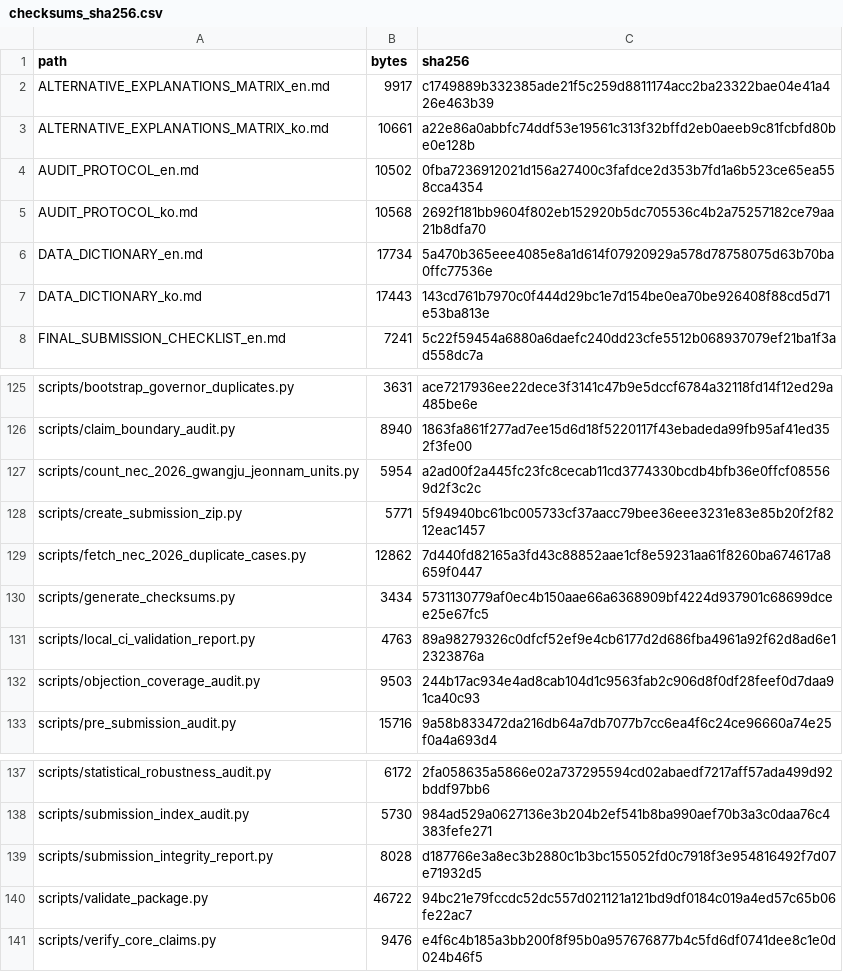
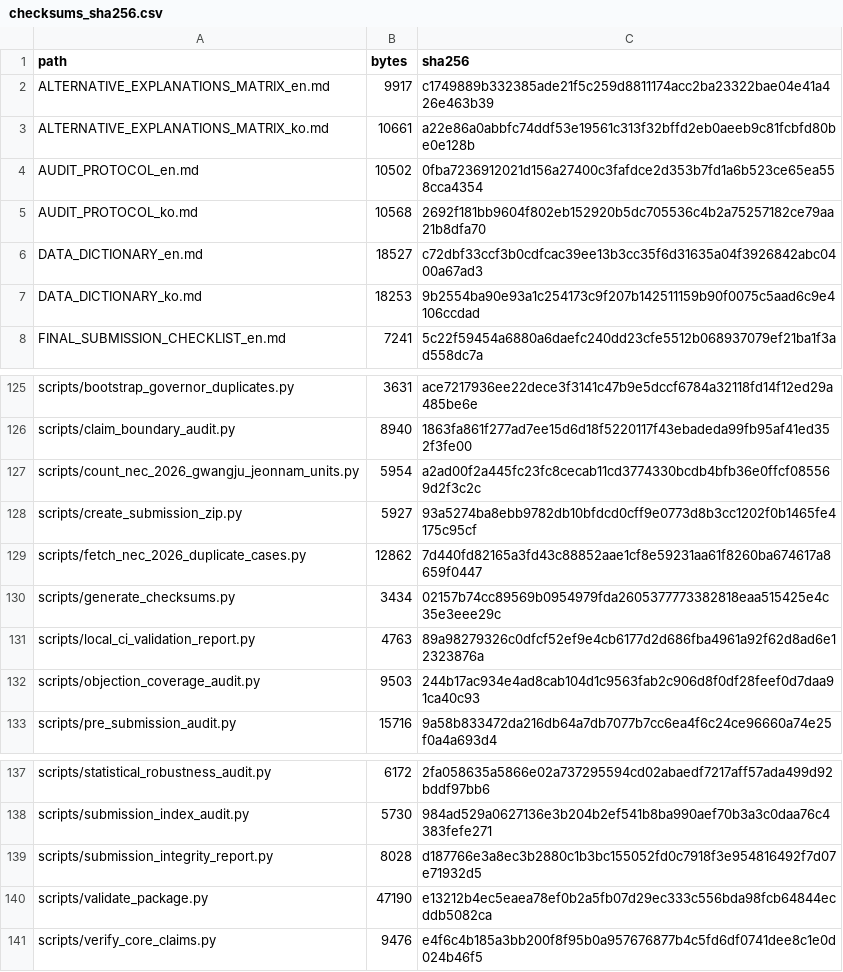
Before and after one commit to junho0331s/election-duplicate-statistical-review, a CSV file: outputs/checksums_sha256.csv, drawn as a sheet; only a part is shown, gaps mark what is left out.

```diff
--- a/outputs/checksums_sha256.csv
+++ b/outputs/checksums_sha256.csv
@@ -5,4 +5,4 @@ AUDIT_PROTOCOL_en.md,10502,0fba7236912021d156a27400c3fafdce2d353b7fd1a6b523ce65e
 AUDIT_PROTOCOL_ko.md,10568,2692f181bb9604f802eb152920b5dc705536c4b2a75257182ce79aa21b8dfa70
-DATA_DICTIONARY_en.md,17734,5a470b365eee4085e8a1d614f07920929a578d78758075d63b70ba0ffc77536e
-DATA_DICTIONARY_ko.md,17443,143cd761b7970c0f444d29bc1e7d154be0ea70be926408f88cd5d71e53ba813e
+DATA_DICTIONARY_en.md,18527,c72dbf33ccf3b0cdfcac39ee13b3cc35f6d31635a04f3926842abc0400a67ad3
+DATA_DICTIONARY_ko.md,18253,9b2554ba90e93a1c254173c9f207b142511159b90f0075c5aad6c9e4106ccdad
 FINAL_SUBMISSION_CHECKLIST_en.md,7241,5c22f59454a6880a6daefc240dd23cfe5512b068937079ef21ba1f3ad558dc7a
@@ -127,5 +127,5 @@ scripts/claim_boundary_audit.py,8940,1863fa861f277ad7ee15d6d18f5220117f43ebadeda
 scripts/count_nec_2026_gwangju_jeonnam_units.py,5954,a2ad00f2a445fc23fc8cecab11cd3774330bcdb4bfb36e0ffcf085569d2f3c2c
-scripts/create_submission_zip.py,5771,5f94940bc61bc005733cf37aacc79bee36eee3231e83e85b20f2f8212eac1457
+scripts/create_submission_zip.py,5927,93a5274ba8ebb9782db10bfdcd0cff9e0773d8b3cc1202f0b1465fe4175c95cf
 scripts/fetch_nec_2026_duplicate_cases.py,12862,7d440fd82165a3fd43c88852aae1cf8e59231aa61f8260ba674617a8659f0447
-scripts/generate_checksums.py,3434,5731130779af0ec4b150aae66a6368909bf4224d937901c68699dcee25e67fc5
+scripts/generate_checksums.py,3434,02157b74cc89569b0954979fda2605377773382818eaa515425e4c35e3eee29c
 scripts/local_ci_validation_report.py,4763,89a98279326c0dfcf52ef9e4cb6177d2d686fba4961a92f62d8ad6e12323876a
@@ -139,3 +139,3 @@ scripts/submission_index_audit.py,5730,984ad529a0627136e3b204b2ef541b8ba990aef70
 scripts/submission_integrity_report.py,8028,d187766e3a8ec3b2880c1b3bc155052fd0c7918f3e954816492f7d07e71932d5
-scripts/validate_package.py,46722,94bc21e79fccdc52dc557d021121a121bd9df0184c019a4ed57c65b06fe22ac7
+scripts/validate_package.py,47190,e13212b4ec5eaea78ef0b2a5fb07d29ec333c556bda98fcb64844ecddb5082ca
 scripts/verify_core_claims.py,9476,e4f6c4b185a3bb200f8f95b0a957676877b4c5fd6df0741dee8c1e0d024b46f5
```
Also changed, not shown: 10 other files.
